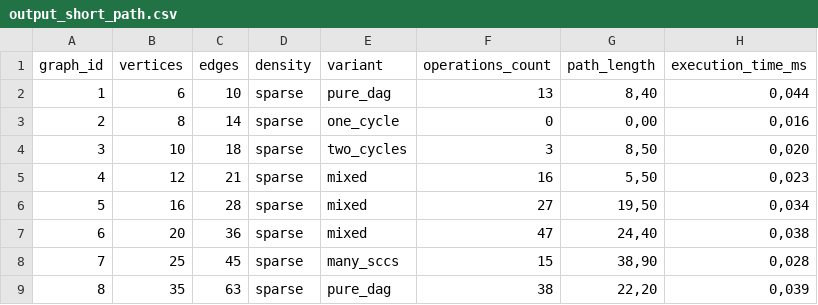
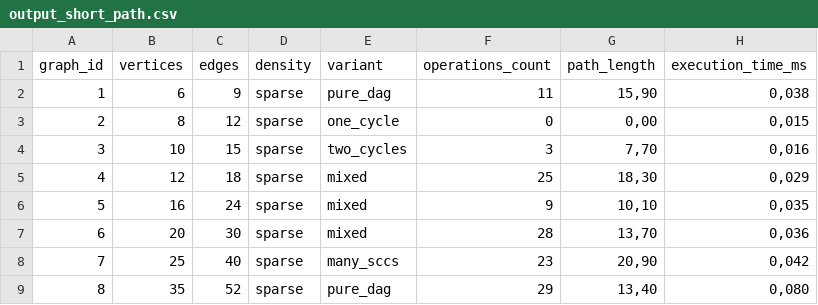
Before and after one commit to SoftSarang/DAA_assignment4, a CSV file: data/output_short_path.csv, drawn as a sheet; only a part is shown; the diff covers the shown part only.

```diff
--- a/data/output_short_path.csv
+++ b/data/output_short_path.csv
@@ -1,9 +1,9 @@
 graph_id;vertices;edges;density;variant;operations_count;path_length;execution_time_ms
-1;6;10;sparse;pure_dag;13;8,40;0,044
-2;8;14;sparse;one_cycle;0;0,00;0,016
-3;10;18;sparse;two_cycles;3;8,50;0,020
-4;12;21;sparse;mixed;16;5,50;0,023
-5;16;28;sparse;mixed;27;19,50;0,034
-6;20;36;sparse;mixed;47;24,40;0,038
-7;25;45;sparse;many_sccs;15;38,90;0,028
-8;35;63;sparse;pure_dag;38;22,20;0,039
+1;6;9;sparse;pure_dag;11;15,90;0,038
+2;8;12;sparse;one_cycle;0;0,00;0,015
+3;10;15;sparse;two_cycles;3;7,70;0,016
+4;12;18;sparse;mixed;25;18,30;0,029
+5;16;24;sparse;mixed;9;10,10;0,035
+6;20;30;sparse;mixed;28;13,70;0,036
+7;25;40;sparse;many_sccs;23;20,90;0,042
+8;35;52;sparse;pure_dag;29;13,40;0,080
```
Also changed, not shown: 34 edited cells elsewhere in this file, data/output_critical_path.csv, data/output_scc.csv, 8 other files.
